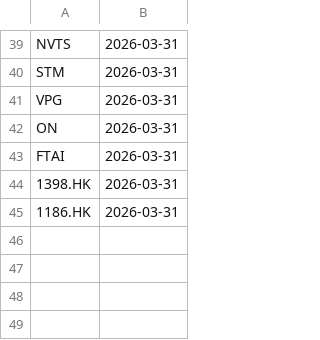
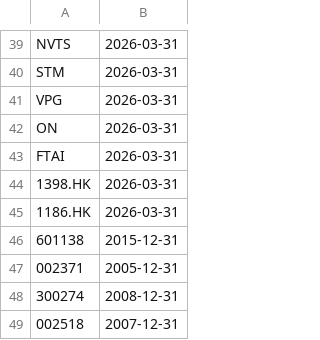
Before and after one commit to kimminha35-pixel/earnings, a CSV file: earnings_state.csv, drawn as a sheet; only a part is shown, gaps mark what is left out.

```diff
--- a/earnings_state.csv
+++ b/earnings_state.csv
@@ -45 +45,5 @@ FTAI,2026-03-31
 1186.HK,2026-03-31
+601138,2015-12-31
+002371,2005-12-31
+300274,2008-12-31
+002518,2007-12-31
```
